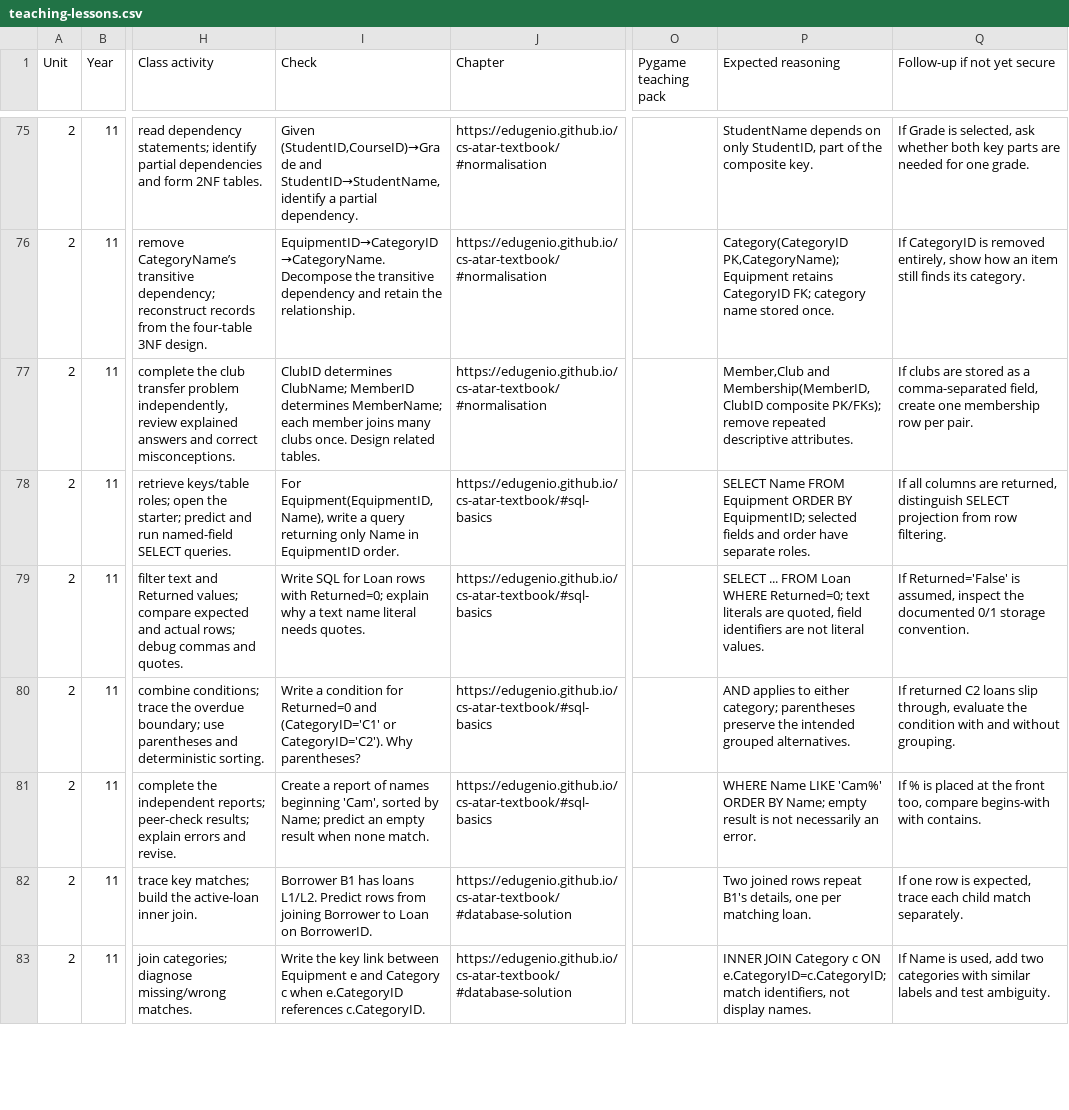
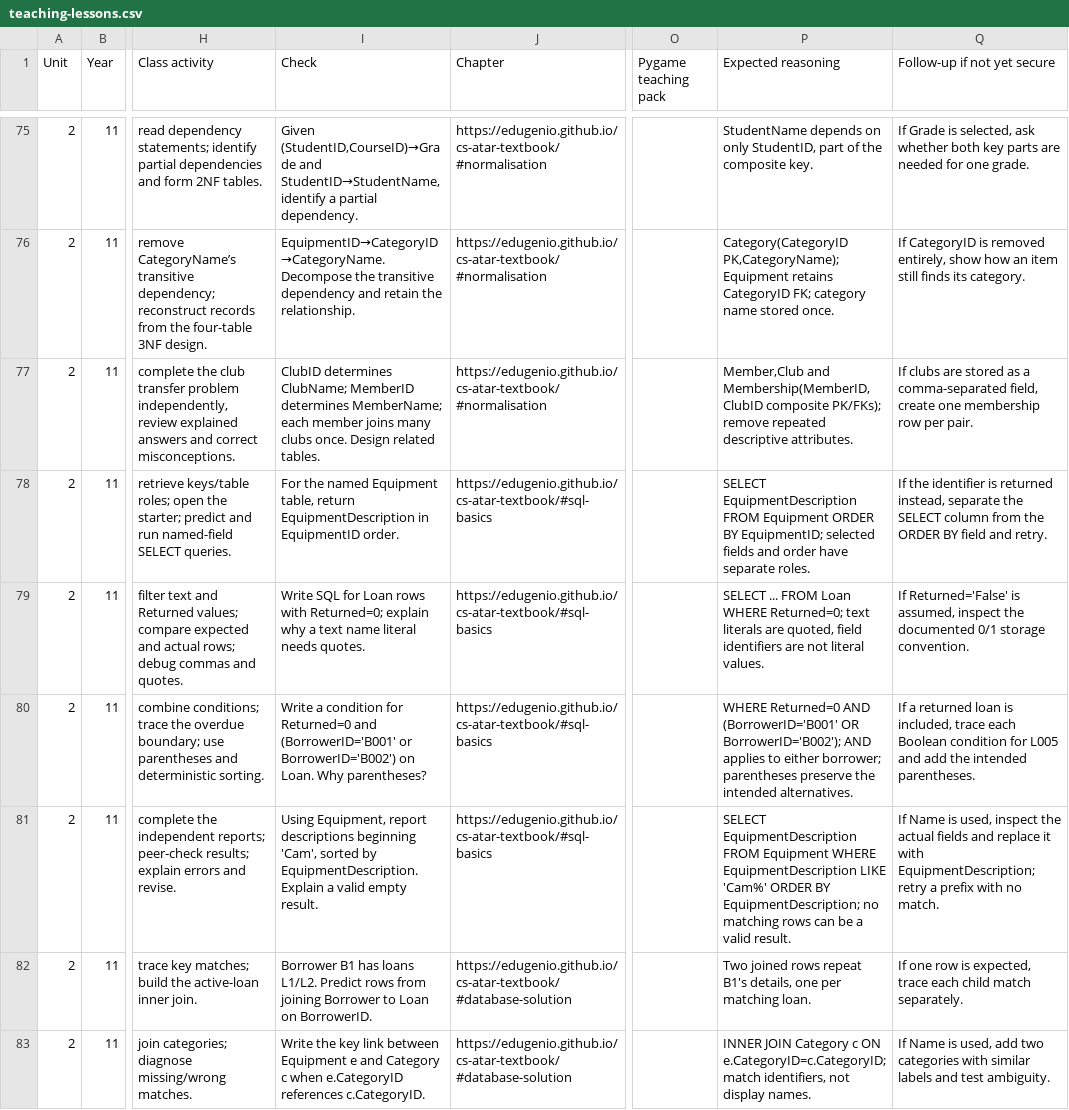
Before and after one commit to EdugenIO/cs-atar-textbook, a CSV file: dist/teaching-lessons.csv, drawn as a sheet; only a part is shown, gaps mark what is left out; the diff covers the shown part only; the diff names each change by its address in the sheet, - before the commit and + after, or states it on an @@ line.

Commit message:
Align SQL exit checks with the primary slide schema

```diff
--- a/dist/teaching-lessons.csv
+++ b/dist/teaching-lessons.csv
-I78 (Check): For Equipment(EquipmentID,Name), write a query returning only Name in EquipmentID…
+I78 (Check): For the named Equipment table, return EquipmentDescription in EquipmentID…
-P78 (Expected reasoning): SELECT Name FROM Equipment…
+P78 (Expected reasoning): SELECT EquipmentDescription FROM Equipment…
-Q78 (Follow-up if not yet secure): If all columns are returned, distinguish SELECT projection from row filtering.
+Q78 (Follow-up if not yet secure): If the identifier is returned instead, separate the SELECT column from the ORDER BY field and retry.
-I80 (Check): …Returned=0 and (CategoryID='C1' or CategoryID='C2'). Why parentheses?
+I80 (Check): …Returned=0 and (BorrowerID='B001' or BorrowerID='B002') on Loan. Why parentheses?
-P80 (Expected reasoning): AND applies to either category; parentheses preserve the intended grouped alternatives.
+P80 (Expected reasoning): WHERE Returned=0 AND (BorrowerID='B001' OR BorrowerID='B002'); AND applies to either borrower; parentheses preserve the intended alternatives.
-Q80 (Follow-up if not yet secure): If returned C2 loans slip through, evaluate the condition with and without grouping.
+Q80 (Follow-up if not yet secure): If a returned loan is included, trace each Boolean condition for L005 and add the intended parentheses.
-I81 (Check): Create a report of names beginning 'Cam', sorted by Name; predict an empty result when none match.
+I81 (Check): Using Equipment, report descriptions beginning 'Cam', sorted by EquipmentDescription. Explain a valid empty result.
-P81 (Expected reasoning): WHERE Name LIKE 'Cam%' ORDER BY Name; empty result is not necessarily an error.
+P81 (Expected reasoning): SELECT EquipmentDescription FROM Equipment WHERE EquipmentDescription LIKE 'Cam%' ORDER BY EquipmentDescription; no matching rows can be a valid result.
-Q81 (Follow-up if not yet secure): If % is placed at the front too, compare begins-with with contains.
+Q81 (Follow-up if not yet secure): If Name is used, inspect the actual fields and replace it with EquipmentDescription; retry a prefix with no match.
```
Also changed, not shown: 3 edited cells elsewhere in this file, dist/teachers/unit2-lesson-plan.csv, teaching-source/exit-checks.tsv, 7 other files.
